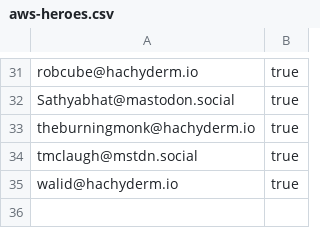
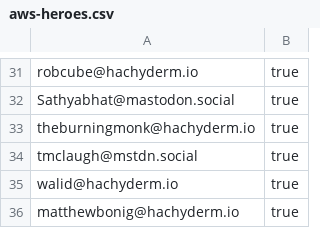
Before and after one commit to gunnargrosch/mastodon-lists, a CSV file: aws-heroes.csv, drawn as a sheet; only a part is shown, gaps mark what is left out.

Commit message:
adds Matthew Bonig and myself

```diff
--- a/aws-heroes.csv
+++ b/aws-heroes.csv
@@ -35 +35,2 @@ tmclaugh@mstdn.social,true
 walid@hachyderm.io,true
+matthewbonig@hachyderm.io,true
```
Also changed, not shown: aws-community-builders.csv.
